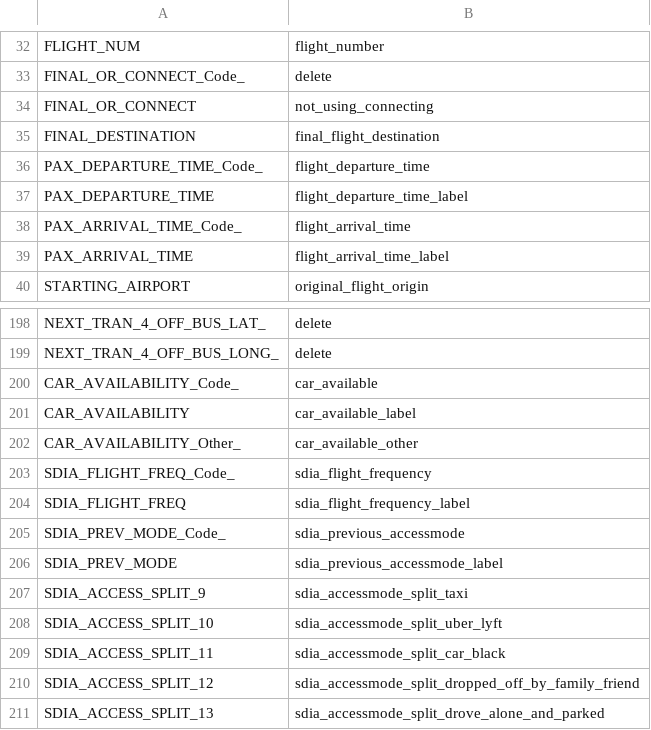
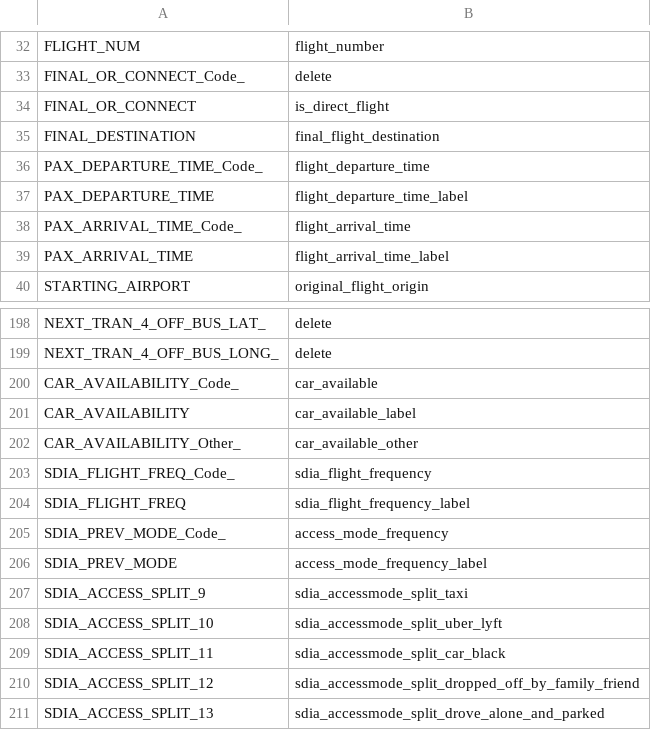
Before and after one commit to wsp-sag/Survey_Airport, a CSV file: data/processed/revised_names.csv, drawn as a sheet; only a part is shown, gaps mark what is left out; the diff covers the shown part only.

```diff
--- a/data/processed/revised_names.csv
+++ b/data/processed/revised_names.csv
@@ -33,3 +33,3 @@ FLIGHT_NUM,flight_number
 FINAL_OR_CONNECT_Code_,delete
-FINAL_OR_CONNECT,not_using_connecting
+FINAL_OR_CONNECT,is_direct_flight
 FINAL_DESTINATION,final_flight_destination
@@ -204,4 +204,4 @@ SDIA_FLIGHT_FREQ_Code_,sdia_flight_frequency
 SDIA_FLIGHT_FREQ,sdia_flight_frequency_label
-SDIA_PREV_MODE_Code_,sdia_previous_accessmode
-SDIA_PREV_MODE,sdia_previous_accessmode_label
+SDIA_PREV_MODE_Code_,access_mode_frequency
+SDIA_PREV_MODE,access_mode_frequency_label
 SDIA_ACCESS_SPLIT_9,sdia_accessmode_split_taxi
```
Also changed, not shown: 36 added rows elsewhere in this file, data/processed/skip_logic.csv, 6 other files.
